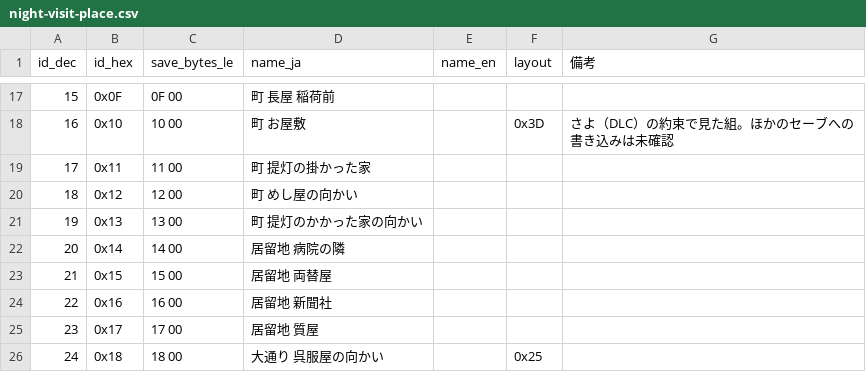
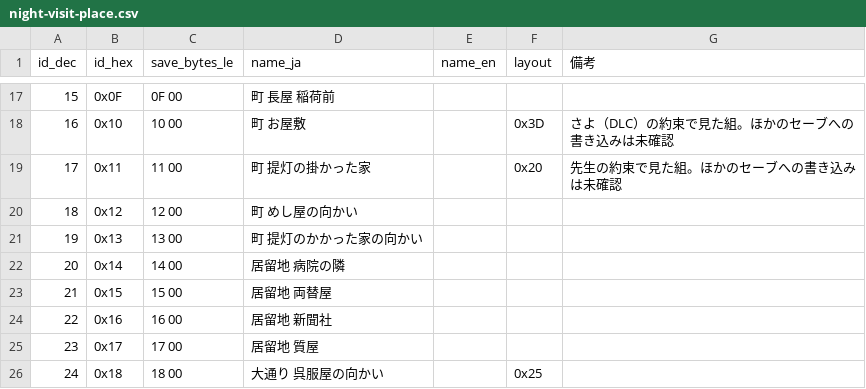
Before and after one commit to nagataaaas/wots4-save-editor, a CSV file: docs/save_format/datatable/place/night-visit-place.csv, drawn as a sheet; only a part is shown, gaps mark what is left out.

Commit message:
夜這い：約束の +0x02 を日付から外し、夜這い回数の表示を 0x137EC に決める
[U] 2026-10-07（chunks/night-visit/reserch/2026-10-07_promise-group-counter.md）：
- 1日目に町の人と約束して +0x02（0x1403A）が 1 → 日付ではない。通常モードでは書かない（group、❓）
- 0x137EC＝16・0x13E34＝48 で夜這い回数 16 → 表示は 0x137EC。0x37C8 は回数と合わないセーブがある（❓）
- sample/S4-DATA_02：先生の型 0x250・名前 0x0F・見た目 0x57、場所 0x11＋配置 0x20 を足す
🟢 記録の +0x08 は入った建物の番号、約束の +0x00〜+0x1B は相手ごとに決まった値の組。

```diff
--- a/docs/save_format/datatable/place/night-visit-place.csv
+++ b/docs/save_format/datatable/place/night-visit-place.csv
@@ -18,3 +18,3 @@ id_dec,id_hex,save_bytes_le,name_ja,name_en,layout,備考
 16,0x10,10 00,町 お屋敷,,0x3D,さよ（DLC）の約束で見た組。ほかのセーブへの書き込みは未確認
-17,0x11,11 00,町 提灯の掛かった家,,,
+17,0x11,11 00,町 提灯の掛かった家,,0x20,先生の約束で見た組。ほかのセーブへの書き込みは未確認
 18,0x12,12 00,町 めし屋の向かい,,,
```
Also changed, not shown: 7 other files.
